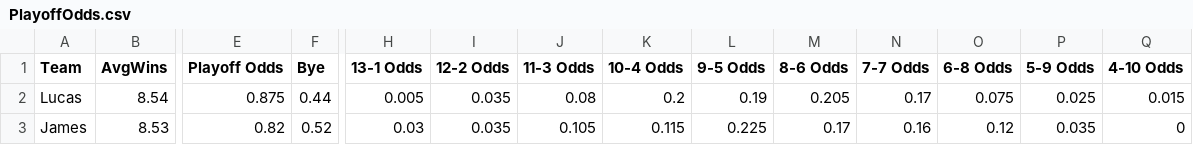
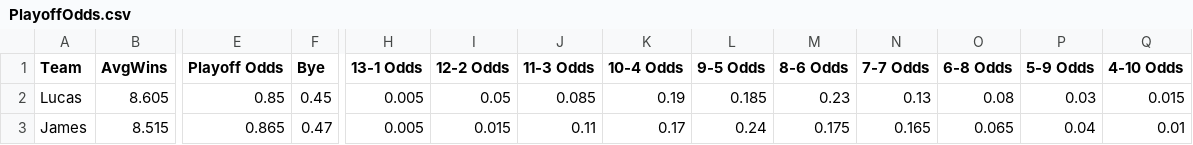
Before and after one commit to lalder95/AGS_Data, a CSV file: CSV/PlayoffOdds.csv, drawn as a sheet; only a part is shown, gaps mark what is left out; the diff covers the shown part only; the diff names each change by its address in the sheet, - before the commit and + after, or states it on an @@ line.

```diff
--- a/CSV/PlayoffOdds.csv
+++ b/CSV/PlayoffOdds.csv
-B2 (AvgWins): 8.54
+B2 (AvgWins): 8.605
-E2 (Playoff Odds): 0.875
+E2 (Playoff Odds): 0.85
-F2 (Bye): 0.44
+F2 (Bye): 0.45
-I2 (12-2 Odds): 0.035
+I2 (12-2 Odds): 0.05
-J2 (11-3 Odds): 0.08
+J2 (11-3 Odds): 0.085
-K2 (10-4 Odds): 0.2
+K2 (10-4 Odds): 0.19
-L2 (9-5 Odds): 0.19
+L2 (9-5 Odds): 0.185
-M2 (8-6 Odds): 0.205
+M2 (8-6 Odds): 0.23
-N2 (7-7 Odds): 0.17
+N2 (7-7 Odds): 0.13
-O2 (6-8 Odds): 0.075
+O2 (6-8 Odds): 0.08
-P2 (5-9 Odds): 0.025
+P2 (5-9 Odds): 0.03
-B3 (AvgWins): 8.53
+B3 (AvgWins): 8.515
-E3 (Playoff Odds): 0.82
+E3 (Playoff Odds): 0.865
-F3 (Bye): 0.52
+F3 (Bye): 0.47
-H3 (13-1 Odds): 0.03
+H3 (13-1 Odds): 0.005
-I3 (12-2 Odds): 0.035
+I3 (12-2 Odds): 0.015
-J3 (11-3 Odds): 0.105
+J3 (11-3 Odds): 0.11
-K3 (10-4 Odds): 0.115
+K3 (10-4 Odds): 0.17
-L3 (9-5 Odds): 0.225
+L3 (9-5 Odds): 0.24
-M3 (8-6 Odds): 0.17
+M3 (8-6 Odds): 0.175
-N3 (7-7 Odds): 0.16
+N3 (7-7 Odds): 0.165
-O3 (6-8 Odds): 0.12
+O3 (6-8 Odds): 0.065
-P3 (5-9 Odds): 0.035
+P3 (5-9 Odds): 0.04
-Q3 (4-10 Odds): 0
+Q3 (4-10 Odds): 0.01
```
Also changed, not shown: 1 added row, 1 removed row and 119 edited cells elsewhere in this file, CSV/Players.csv, CSV/PositionRankingTop.csv.
